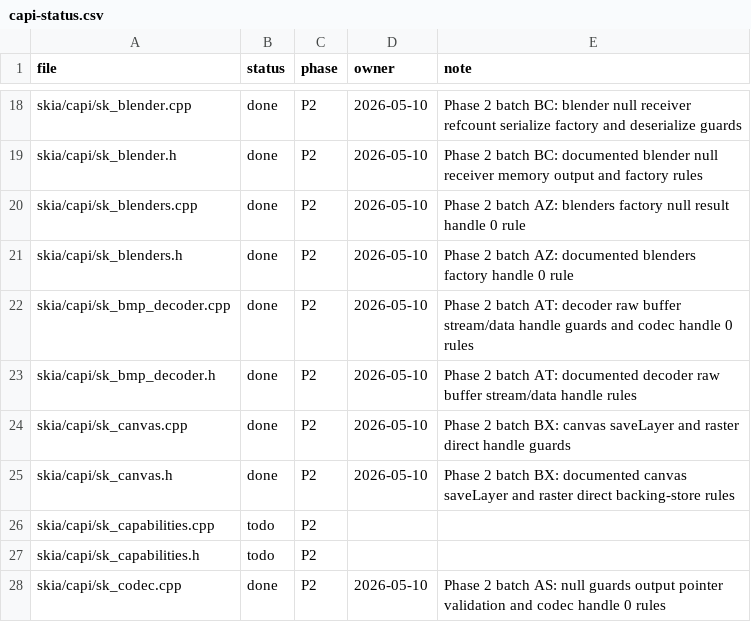
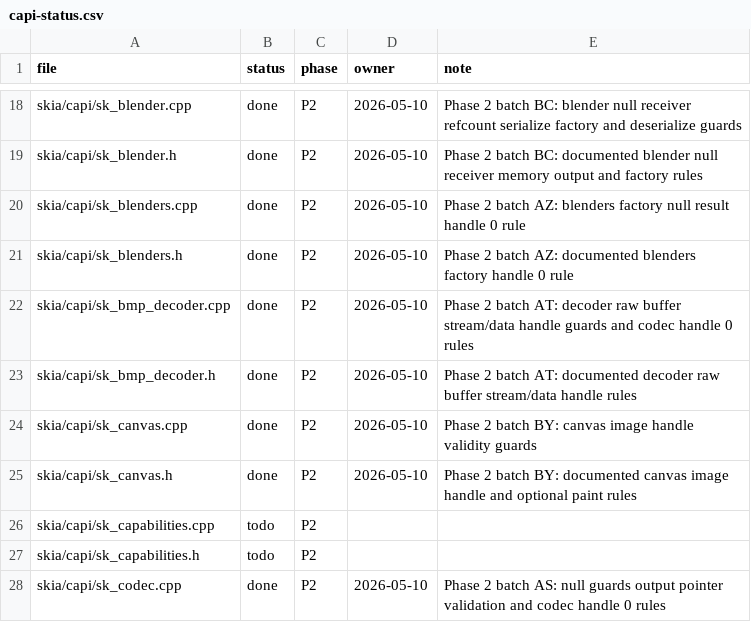
Before and after one commit to dolphilia/reskia, a CSV file: docs/plans/c-binding-remediation/checklists/capi-status.csv, drawn as a sheet; only a part is shown, gaps mark what is left out.

```diff
--- a/docs/plans/c-binding-remediation/checklists/capi-status.csv
+++ b/docs/plans/c-binding-remediation/checklists/capi-status.csv
@@ -23,4 +23,4 @@ skia/capi/sk_bmp_decoder.cpp,done,P2,2026-05-10,Phase 2 batch AT: decoder raw bu
 skia/capi/sk_bmp_decoder.h,done,P2,2026-05-10,Phase 2 batch AT: documented decoder raw buffer stream/data handle rules
-skia/capi/sk_canvas.cpp,done,P2,2026-05-10,Phase 2 batch BX: canvas saveLayer and raster direct handle guards
-skia/capi/sk_canvas.h,done,P2,2026-05-10,Phase 2 batch BX: documented canvas saveLayer and raster direct backing-store rules
+skia/capi/sk_canvas.cpp,done,P2,2026-05-10,Phase 2 batch BY: canvas image handle validity guards
+skia/capi/sk_canvas.h,done,P2,2026-05-10,Phase 2 batch BY: documented canvas image handle and optional paint rules
 skia/capi/sk_capabilities.cpp,todo,P2,,
```
Also changed, not shown: 5 other files.
